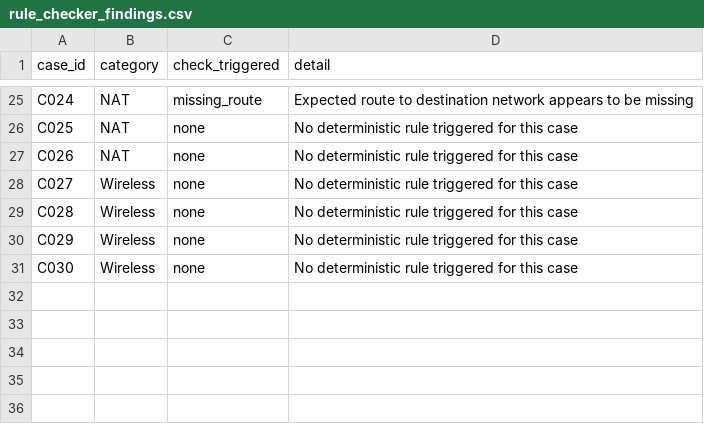
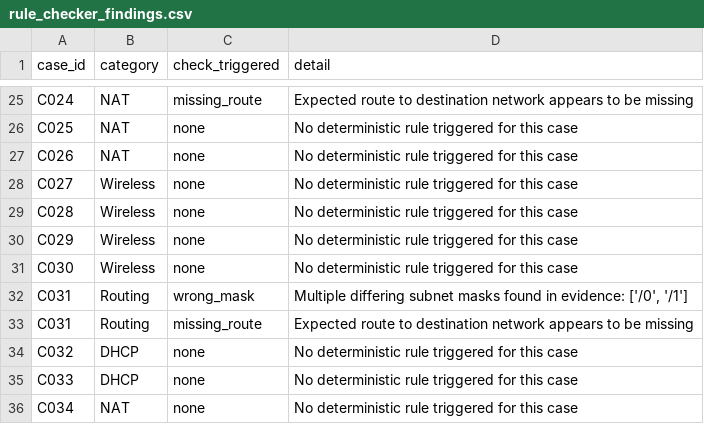
Before and after one commit to Nidhi-jaiswal01/Netsage-ai, a CSV file: results/rule_checker_findings.csv, drawn as a sheet; only a part is shown, gaps mark what is left out.

```diff
--- a/results/rule_checker_findings.csv
+++ b/results/rule_checker_findings.csv
@@ -31 +31,6 @@ C029,Wireless,none,No deterministic rule triggered for this case
 C030,Wireless,none,No deterministic rule triggered for this case
+C031,Routing,wrong_mask,"Multiple differing subnet masks found in evidence: ['/0', '/1']"
+C031,Routing,missing_route,Expected route to destination network appears to be missing
+C032,DHCP,none,No deterministic rule triggered for this case
+C033,DHCP,none,No deterministic rule triggered for this case
+C034,NAT,none,No deterministic rule triggered for this case
```
Also changed, not shown: data/cases.csv, 1 other file.
